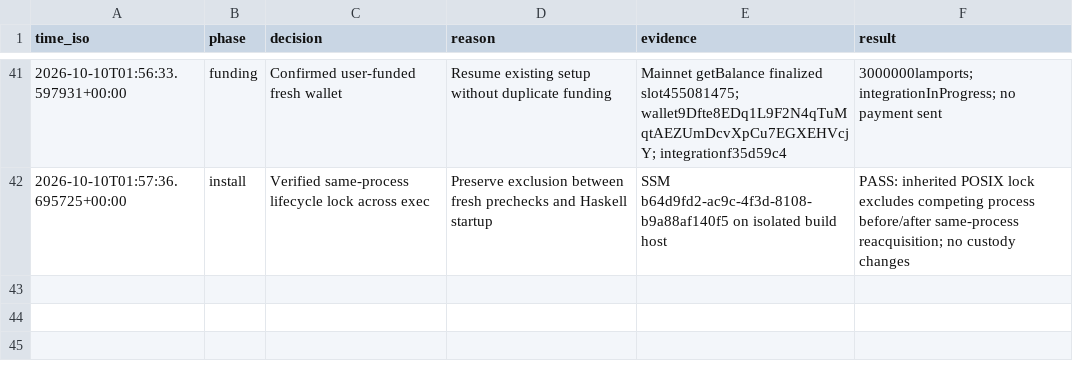
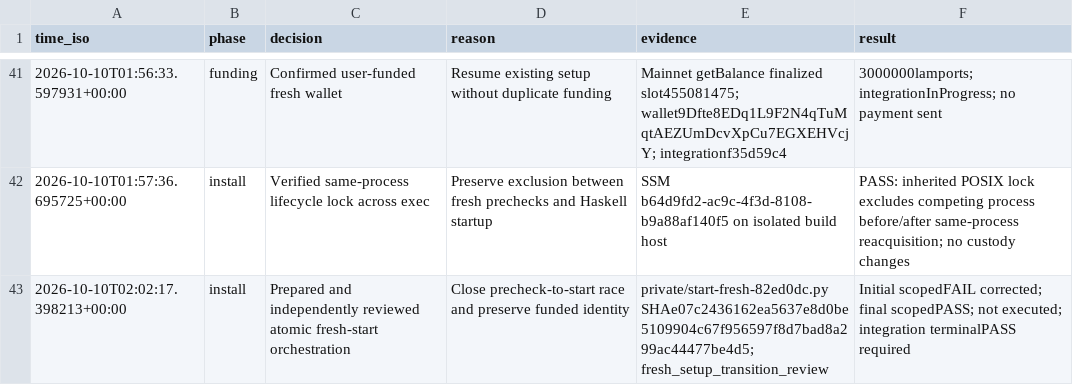
Before and after one commit to freewillydev/ecx-solana-bridge, a TSV file: .audit/release.tsv, drawn as a sheet; only a part is shown, gaps mark what is left out; the diff names each change by its address in the sheet, - before the commit and + after, or states it on an @@ line.

Commit message:
Record independent review of funded fresh-start preconditions

```diff
--- a/.audit/release.tsv
+++ b/.audit/release.tsv
+row 43: 2026-10-10T02:02:17.398213+00:00 | install | Prepared and independently reviewed atomic fresh-start orchestration | Close precheck-to-start race and preserve funded identity | private/start-fresh-82ed0dc.py SHAe07c2436162ea5637e8d0be5109904c67f956597f8d7bad8a299ac44477be4d5; fresh_setup_transition_review | Initial scopedFAIL corrected; final scopedPASS; not executed; integration terminalPASS required
```
Also changed, not shown: 1 other file.
